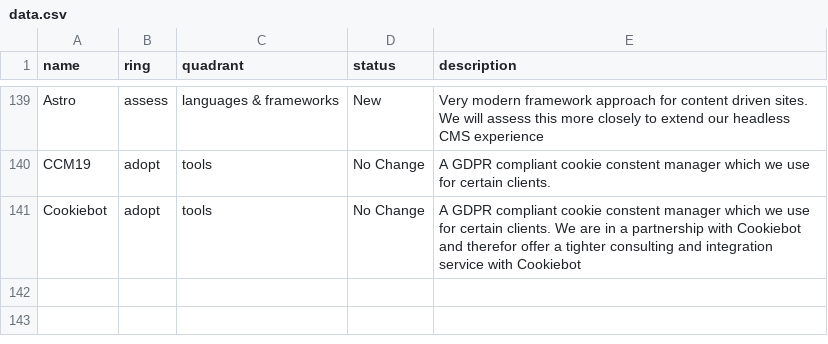
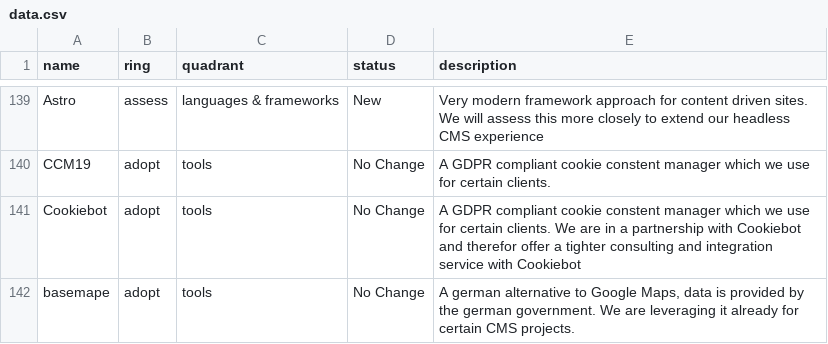
Before and after one commit to ion2s-gmbh/tech-radar, a CSV file: data.csv, drawn as a sheet; only a part is shown, gaps mark what is left out; the diff names each change by its address in the sheet, - before the commit and + after, or states it on an @@ line.

Commit message:
added basemap (#18)
* added basemap

* Update data.csv

```diff
--- a/data.csv
+++ b/data.csv
+row 142: basemape | adopt | tools | No Change | A german alternative to Google Maps, data is provided by the german government. We are leveraging it already for certain CMS projects.
```
